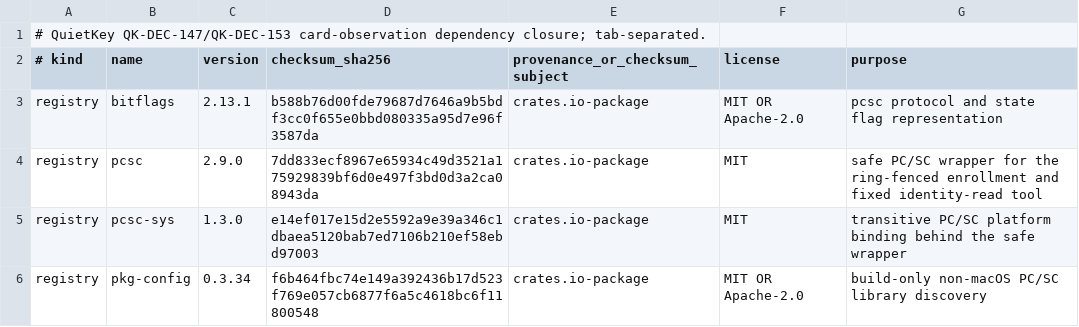
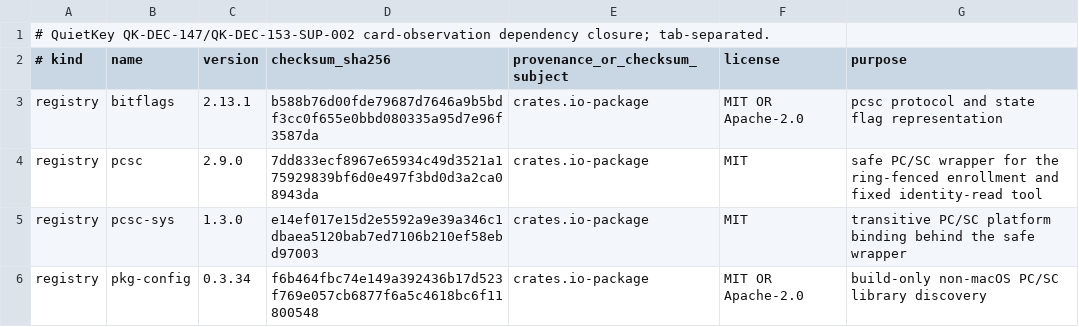
Before and after one commit to jeroenvandevoorde-cmd/QuietKey, a TSV file: bench/card-enrollment/DEPENDENCY-ALLOWLIST.tsv, drawn as a sheet.

Commit message:
feat(bench): add fixed identity select sequence

```diff
--- a/bench/card-enrollment/DEPENDENCY-ALLOWLIST.tsv
+++ b/bench/card-enrollment/DEPENDENCY-ALLOWLIST.tsv
@@ -1,2 +1,2 @@
-# QuietKey QK-DEC-147/QK-DEC-153 card-observation dependency closure; tab-separated.
+# QuietKey QK-DEC-147/QK-DEC-153-SUP-002 card-observation dependency closure; tab-separated.
 # kind	name	version	checksum_sha256	provenance_or_checksum_subject	license	purpose
```
Also changed, not shown: 9 other files.
